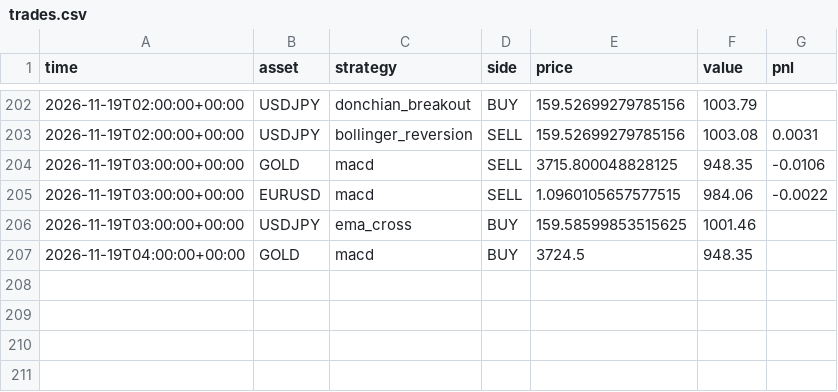
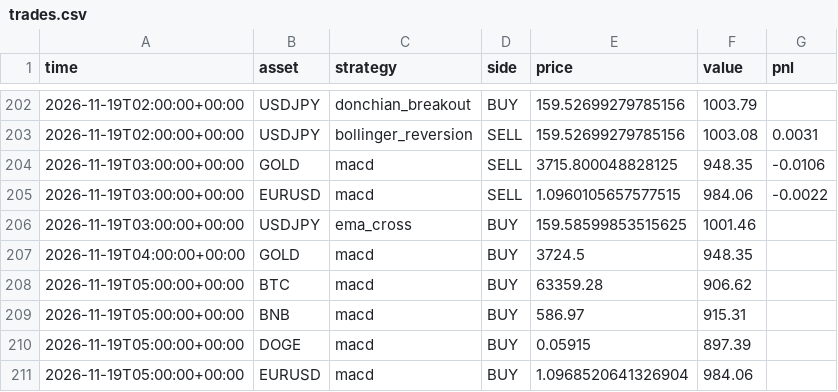
Before and after one commit to RocketLutzk/tradesim, a CSV file: data/trades.csv, drawn as a sheet; only a part is shown, gaps mark what is left out; the diff names each change by its address in the sheet, - before the commit and + after, or states it on an @@ line.

```diff
--- a/data/trades.csv
+++ b/data/trades.csv
+row 208: 2026-11-19T05:00:00+00:00 | BTC | macd | BUY | 63359.28 | 906.62
+row 209: 2026-11-19T05:00:00+00:00 | BNB | macd | BUY | 586.97 | 915.31
+row 210: 2026-11-19T05:00:00+00:00 | DOGE | macd | BUY | 0.05915 | 897.39
+row 211: 2026-11-19T05:00:00+00:00 | EURUSD | macd | BUY | 1.0968520641326904 | 984.06
```
Also changed, not shown: 2 other files.
